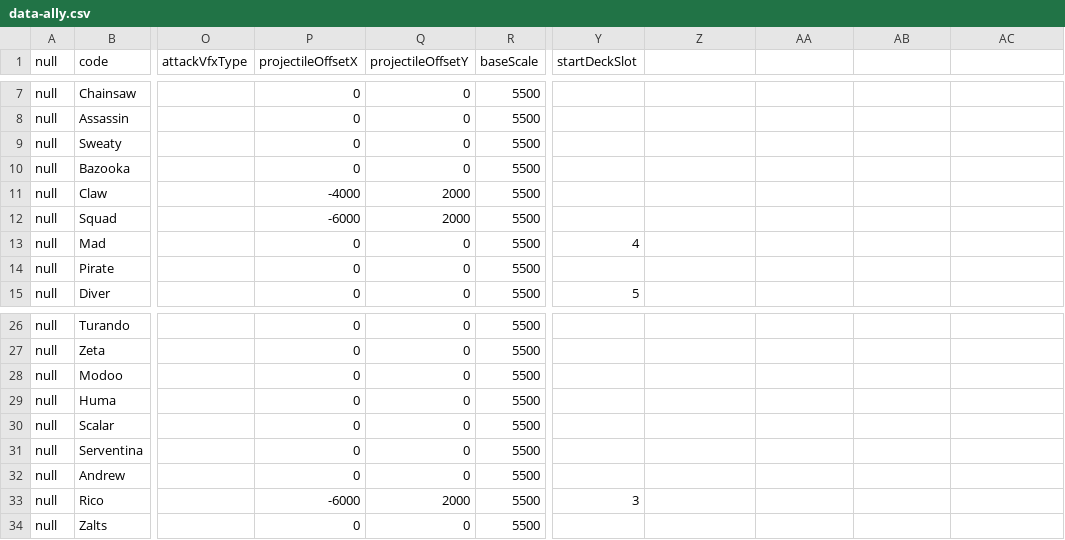
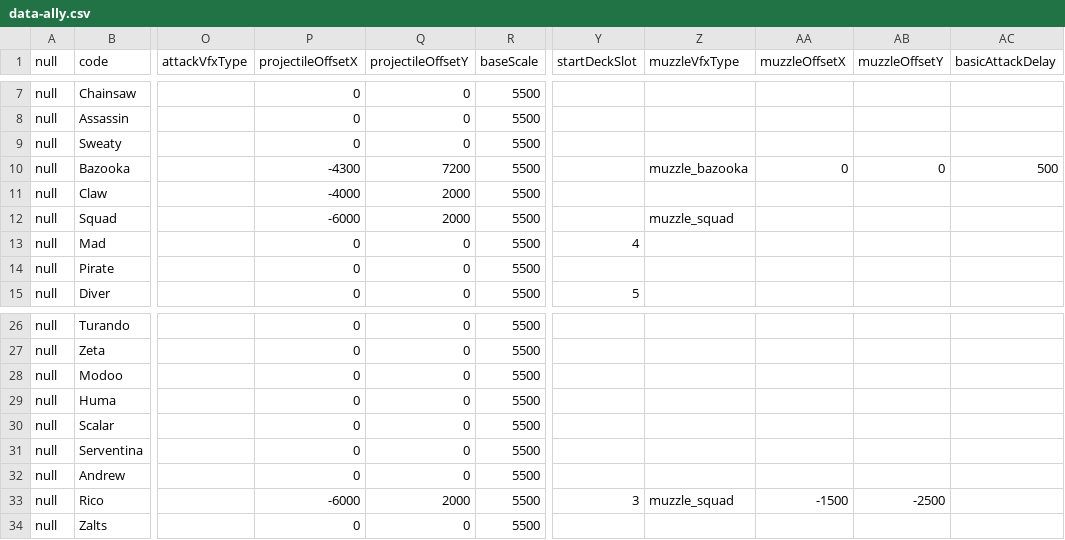
Before and after one commit to wylee-hadeul/zombie-truck-squad-webgl, a CSV file: sandbox/StreamingAssets/data-ally.csv, drawn as a sheet; only a part is shown, gaps mark what is left out; the diff names each change by its address in the sheet, - before the commit and + after, or states it on an @@ line.

```diff
--- a/sandbox/StreamingAssets/data-ally.csv
+++ b/sandbox/StreamingAssets/data-ally.csv
-Z1: (empty)
+Z1: muzzleVfxType
-AA1: (empty)
+AA1: muzzleOffsetX
-AB1: (empty)
+AB1: muzzleOffsetY
-AC1: (empty)
+AC1: basicAttackDelay
-P10 (projectileOffsetX): 0
+P10 (projectileOffsetX): -4300
-Q10 (projectileOffsetY): 0
+Q10 (projectileOffsetY): 7200
-Z10 (muzzleVfxType): (empty)
+Z10 (muzzleVfxType): muzzle_bazooka
-AA10 (muzzleOffsetX): (empty)
+AA10 (muzzleOffsetX): 0
-AB10 (muzzleOffsetY): (empty)
+AB10 (muzzleOffsetY): 0
-AC10 (basicAttackDelay): (empty)
+AC10 (basicAttackDelay): 500
-Z12 (muzzleVfxType): (empty)
+Z12 (muzzleVfxType): muzzle_squad
-Z33 (muzzleVfxType): (empty)
+Z33 (muzzleVfxType): muzzle_squad
-AA33 (muzzleOffsetX): (empty)
+AA33 (muzzleOffsetX): -1500
-AB33 (muzzleOffsetY): (empty)
+AB33 (muzzleOffsetY): -2500
```
Also changed, not shown: sandbox/StreamingAssets/data-common.csv, sandbox/StreamingAssets/data-skill-chain.csv, 24 other files.
